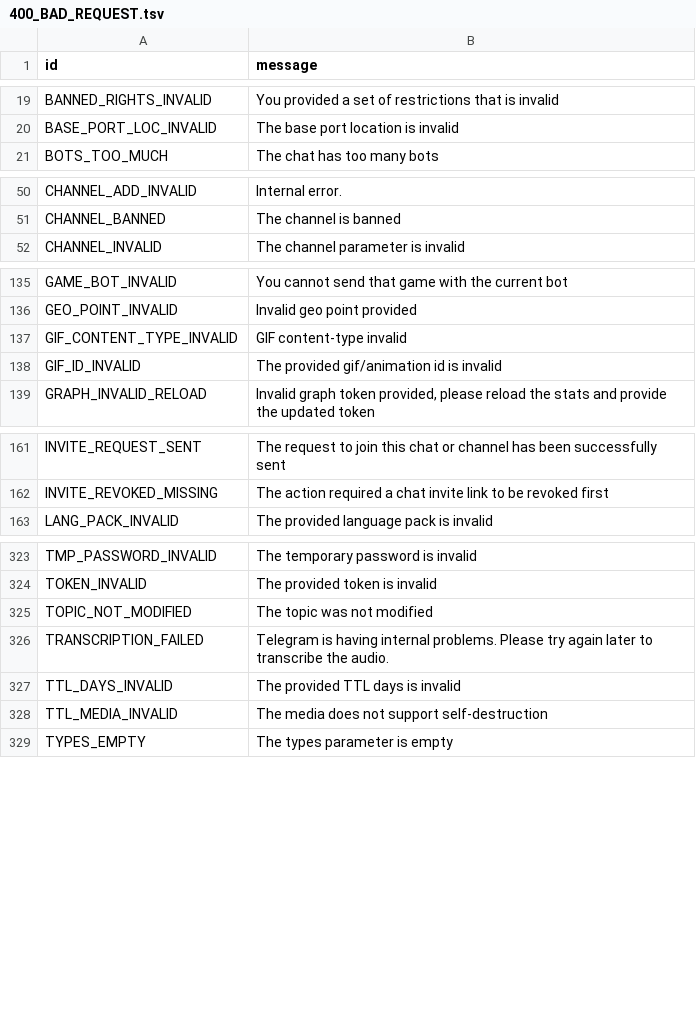
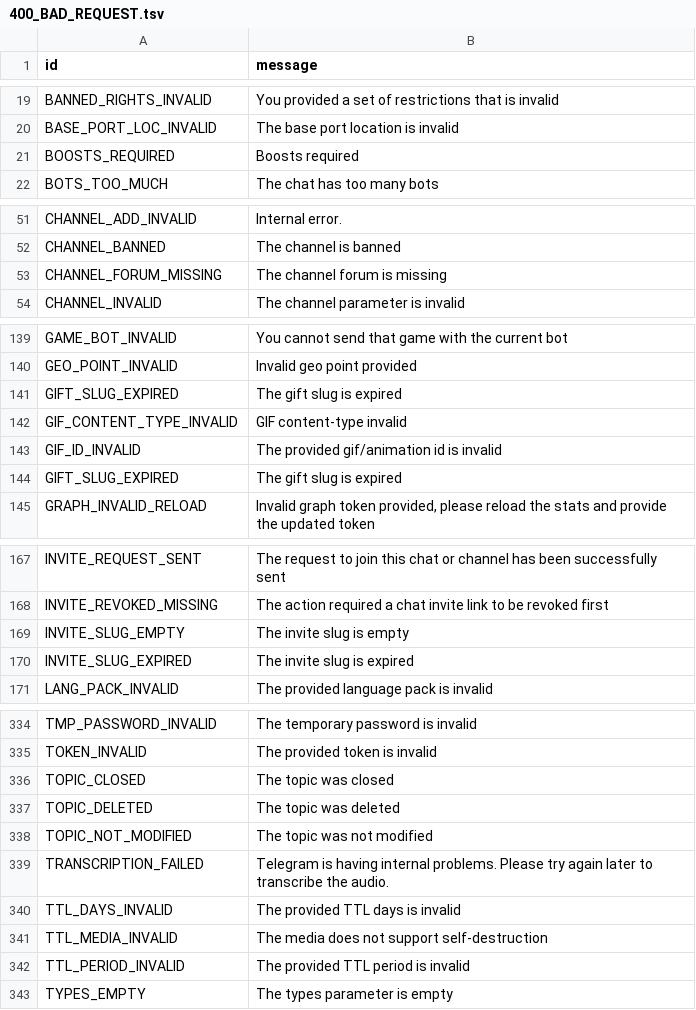
Before and after one commit to meybj/pyrogram, a TSV file: compiler/errors/source/400_BAD_REQUEST.tsv, drawn as a sheet; only a part is shown, gaps mark what is left out; the diff covers the shown part only; the diff names each change by its address in the sheet, - before the commit and + after, or states it on an @@ line.

```diff
--- a/compiler/errors/source/400_BAD_REQUEST.tsv
+++ b/compiler/errors/source/400_BAD_REQUEST.tsv
+row 21: BOOSTS_REQUIRED | Boosts required
+row 53: CHANNEL_FORUM_MISSING | The channel forum is missing
+row 141: GIFT_SLUG_EXPIRED | The gift slug is expired
+row 144: GIFT_SLUG_EXPIRED | The gift slug is expired
+row 169: INVITE_SLUG_EMPTY | The invite slug is empty
+row 170: INVITE_SLUG_EXPIRED | The invite slug is expired
+row 336: TOPIC_CLOSED | The topic was closed
+row 337: TOPIC_DELETED | The topic was deleted
+row 342: TTL_PERIOD_INVALID | The provided TTL period is invalid
```
Also changed, not shown: 6 added rows elsewhere in this file, compiler/errors/source/403_FORBIDDEN.tsv, 12 other files.
